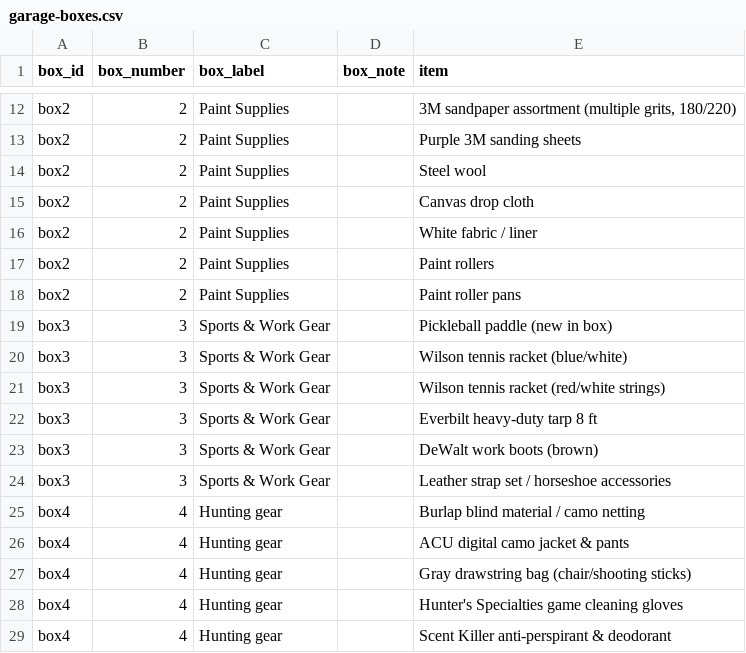
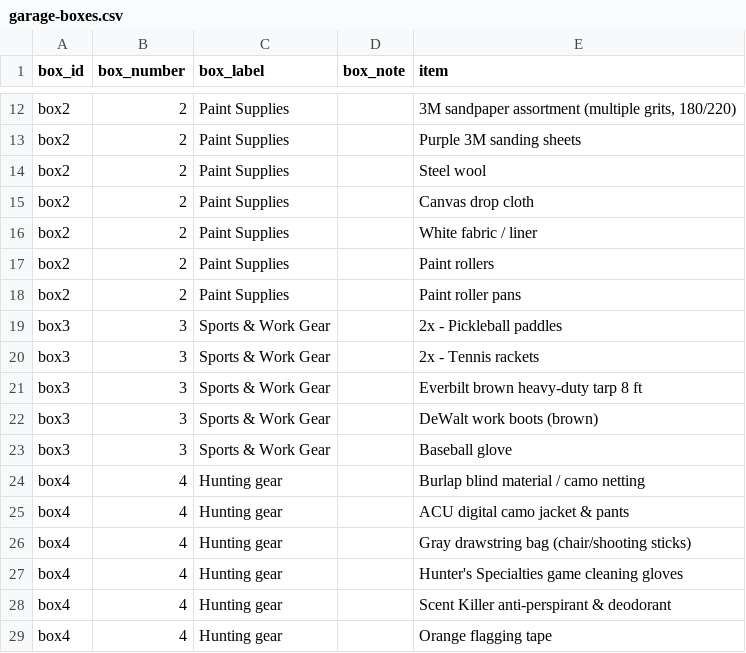
Before and after one commit to TimToolman/TimMooreDotNet, a CSV file: data/garage-boxes.csv, drawn as a sheet; only a part is shown, gaps mark what is left out; the shorter side is filled out with more unchanged rows.

Commit message:
Update garage boxes CSV

```diff
--- a/data/garage-boxes.csv
+++ b/data/garage-boxes.csv
@@ -18,8 +18,7 @@ box2,2,Paint Supplies,,Paint rollers
 box2,2,Paint Supplies,,Paint roller pans
-box3,3,Sports & Work Gear,,Pickleball paddle (new in box)
-box3,3,Sports & Work Gear,,Wilson tennis racket (blue/white)
-box3,3,Sports & Work Gear,,Wilson tennis racket (red/white strings)
-box3,3,Sports & Work Gear,,Everbilt heavy-duty tarp 8 ft
+box3,3,Sports & Work Gear,,2x - Pickleball paddles
+box3,3,Sports & Work Gear,,2x - Tennis rackets
+box3,3,Sports & Work Gear,,Everbilt brown heavy-duty tarp 8 ft
 box3,3,Sports & Work Gear,,DeWalt work boots (brown)
-box3,3,Sports & Work Gear,,Leather strap set / horseshoe accessories
+box3,3,Sports & Work Gear,,Baseball glove
 box4,4,Hunting gear,,Burlap blind material / camo netting
```
